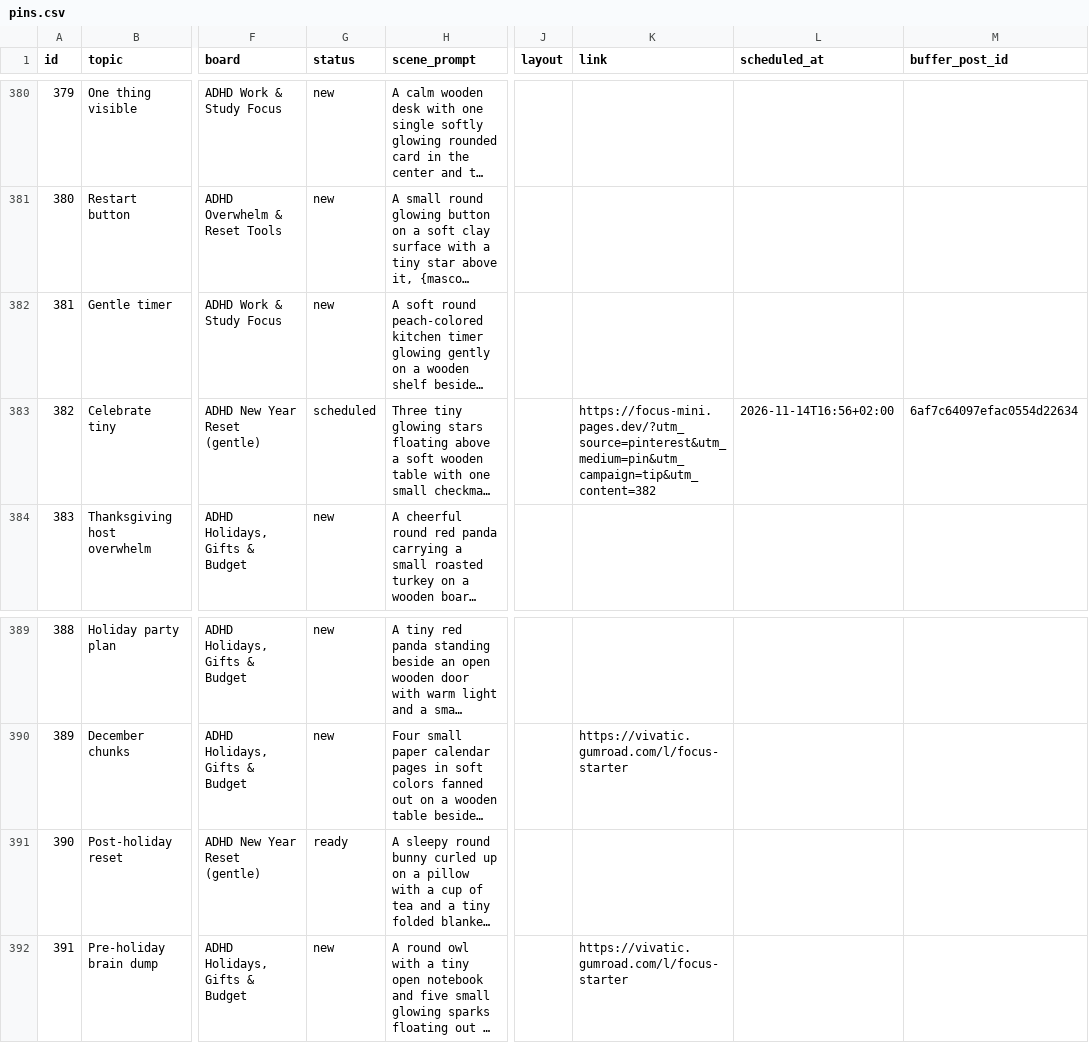
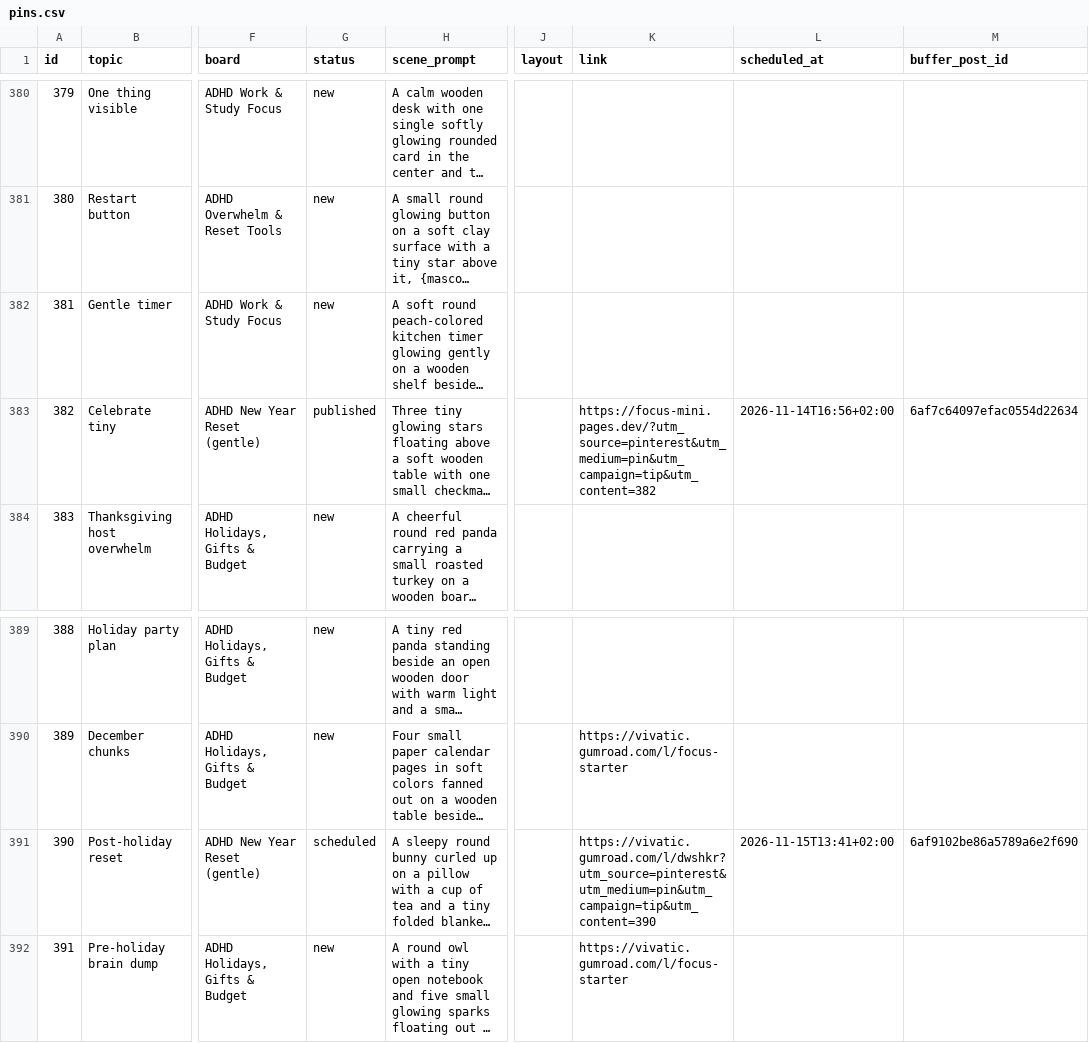
Before and after one commit to vivaticvv-cyber/focus-pins, a CSV file: pins.csv, drawn as a sheet; only a part is shown, gaps mark what is left out; long unchanged cells end in …; the diff covers the shown part only; the diff names each change by its address in the sheet, - before the commit and + after, or states it on an @@ line.

Commit message:
pins: publish statuses

```diff
--- a/pins.csv
+++ b/pins.csv
-G383 (status): scheduled
+G383 (status): published
-G391 (status): ready
+G391 (status): scheduled
-K391 (link): (empty)
+K391 (link): https://vivatic.gumroad.com/l/dwshkr?utm_source=pinterest&utm_medium=pin&utm_campaign=tip&utm_content=390
-L391 (scheduled_at): (empty)
+L391 (scheduled_at): 2026-11-15T13:41+02:00
-M391 (buffer_post_id): (empty)
+M391 (buffer_post_id): 6af9102be86a5789a6e2f690
```
Also changed, not shown: 43 edited cells elsewhere in this file.
